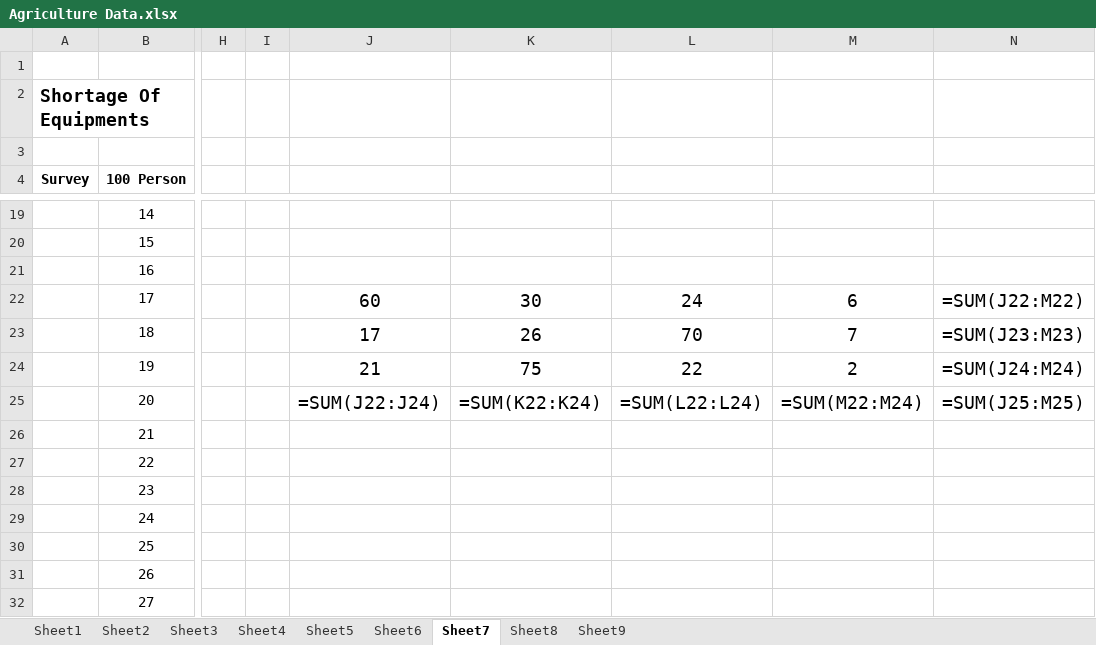
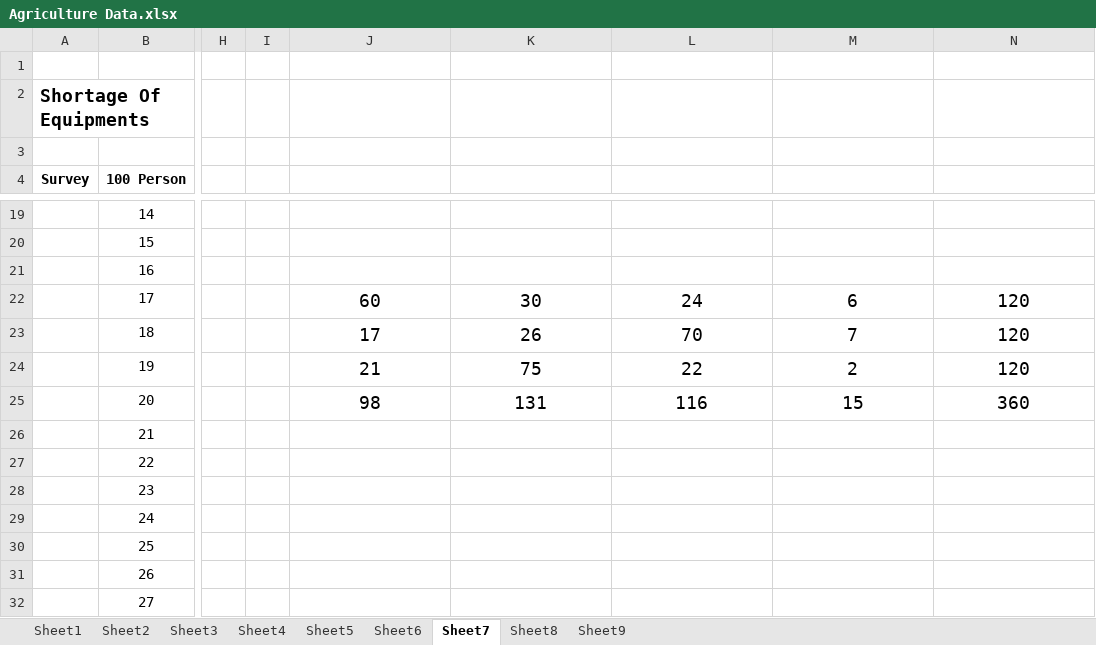
Before and after one commit to djlahre0/IGKVDataAnalysis, an Excel workbook: Agriculture Data.xlsx, sheet Sheet7, drawn as a sheet; only a part is shown, gaps mark what is left out; values as stored, in another font and other column widths than the file's, no borders; formulas without a stored value are shown as written; the diff names each change by its address in the sheet, - before the commit and + after, or states it on an @@ line.

```diff
--- a/Agriculture Data.xlsx (sheet Sheet7)
+++ b/Agriculture Data.xlsx (sheet Sheet7)
-N22: =SUM(J22:M22)
+N22: 120
-N23: =SUM(J23:M23)
+N23: 120
-N24: =SUM(J24:M24)
+N24: 120
-J25: =SUM(J22:J24)
+J25: 98
-K25: =SUM(K22:K24)
+K25: 131
-L25: =SUM(L22:L24)
+L25: 116
-M25: =SUM(M22:M24)
+M25: 15
-N25: =SUM(J25:M25)
+N25: 360
```
Also changed, not shown: sheet Sheet1, sheet Sheet3, sheet Sheet2, sheet Sheet8, sheet Sheet6, sheet Sheet5, 2 more sheets, 6 other files.
